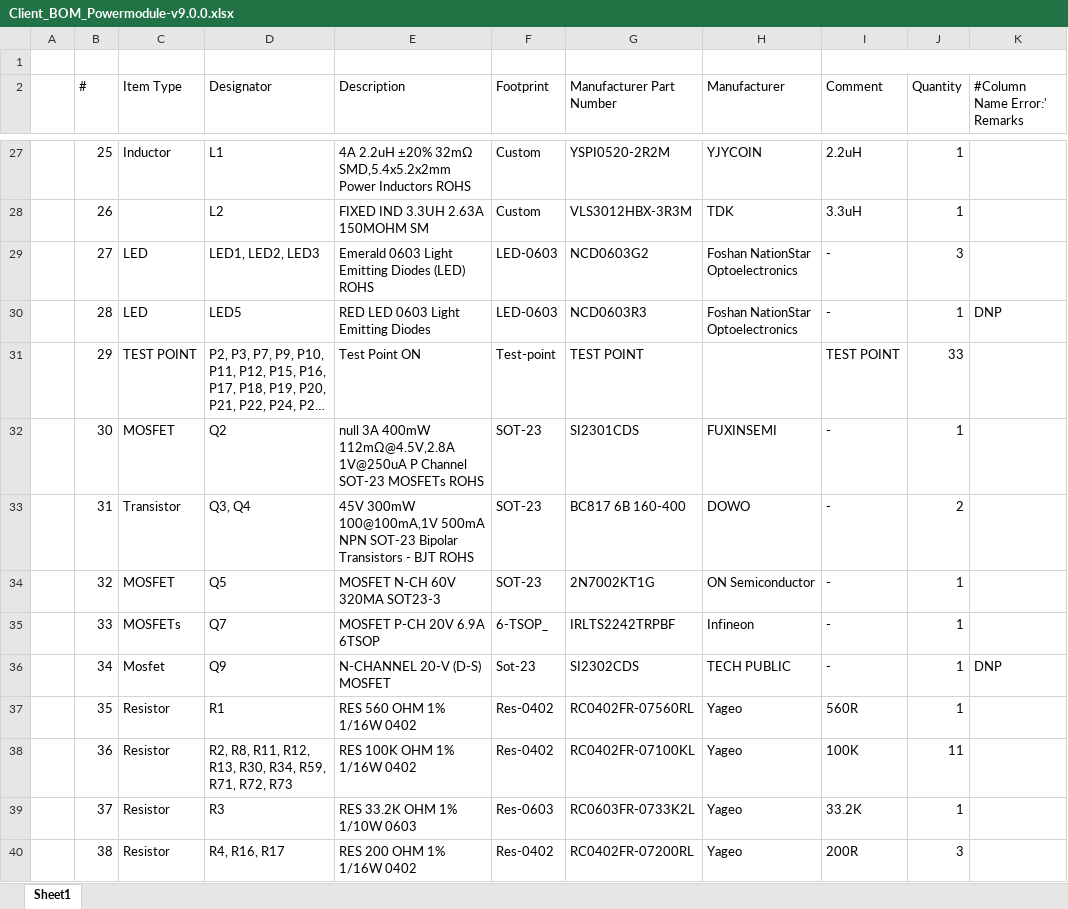
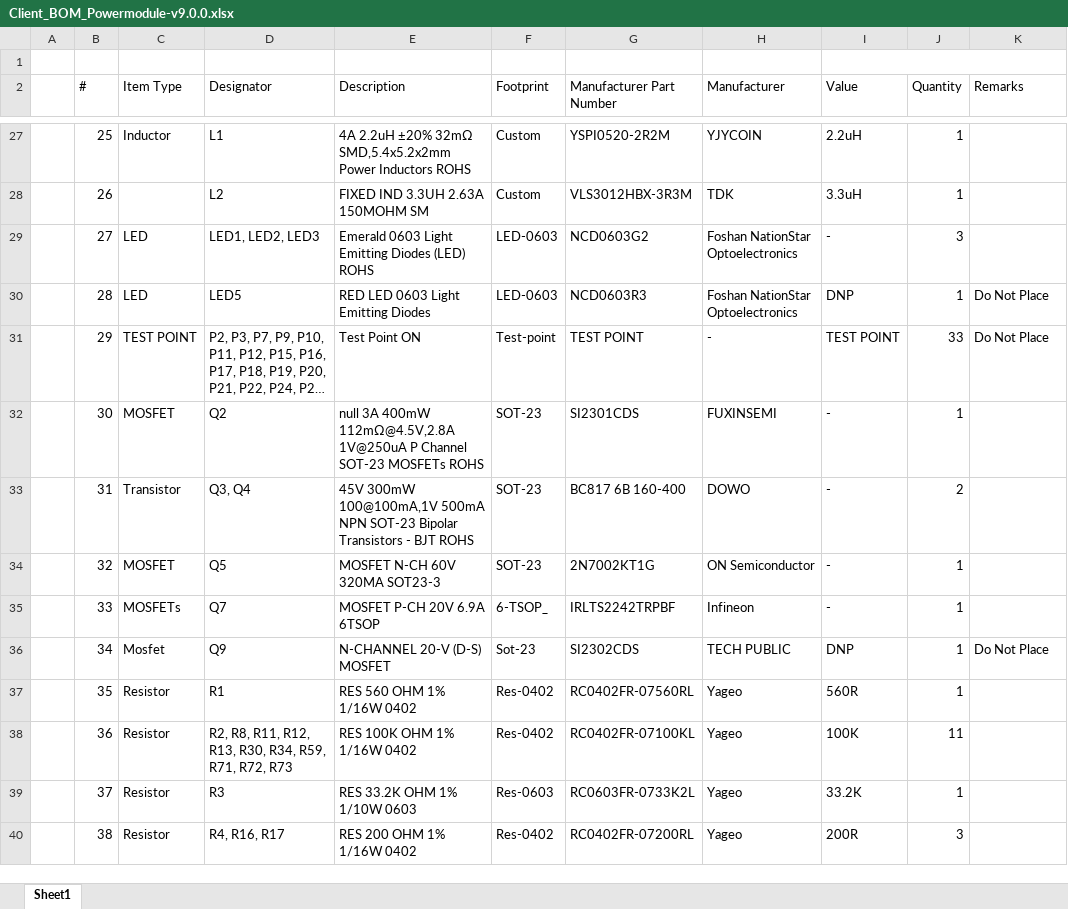
Before and after one commit to eSpark-Backup/gerholdvoorde-dronebms, an Excel workbook: Design Files/Powermodule-v10.0.0/Deliverables/BOM/Client_BOM_Powermodule-v9.0.0.xlsx, sheet Sheet1, drawn as a sheet; only a part is shown, gaps mark what is left out; long unchanged cells end in …; values as stored, in another font and other column widths than the file's, no cell formats; the diff covers the shown part only; the diff names each change by its address in the sheet, - before the commit and + after, or states it on an @@ line.

Commit message:
Power module v10.0.0 BOM Edited.

```diff
--- a/Design Files/Powermodule-v10.0.0/Deliverables/BOM/Client_BOM_Powermodule-v9.0.0.xlsx (sheet Sheet1)
+++ b/Design Files/Powermodule-v10.0.0/Deliverables/BOM/Client_BOM_Powermodule-v9.0.0.xlsx (sheet Sheet1)
-I2: Comment
+I2: Value
-K2: #Column Name Error:' Remarks
+K2: Remarks
-I30 (Value): -
+I30 (Value): DNP
-K30 (Remarks): DNP
+K30 (Remarks): Do Not Place
-H31 (Manufacturer): (empty)
+H31 (Manufacturer): -
-K31 (Remarks): (empty)
+K31 (Remarks): Do Not Place
-I36 (Value): -
+I36 (Value): DNP
-K36 (Remarks): DNP
+K36 (Remarks): Do Not Place
```
Also changed, not shown: 8 edited cells elsewhere in this sheet, cell formats.
